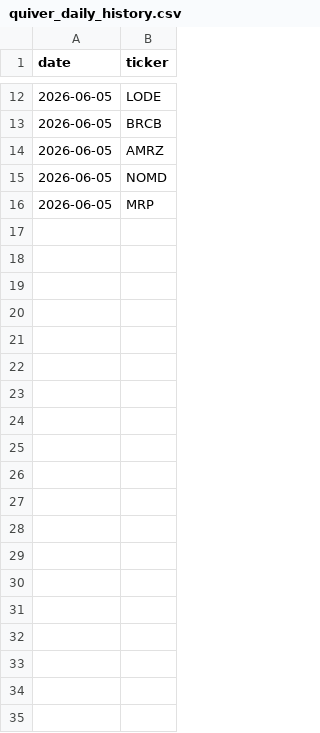
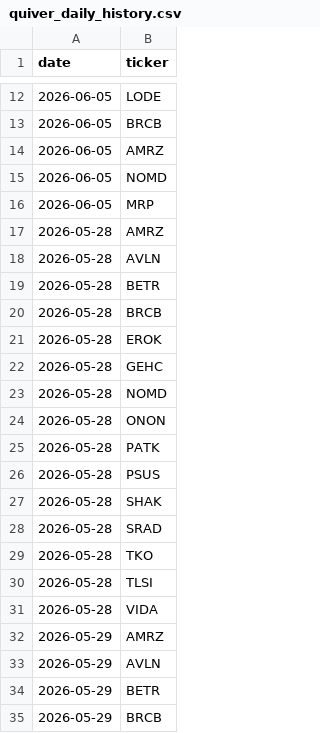
Before and after one commit to snik6/TradingAgents, a CSV file: logs/quiver_daily_history.csv, drawn as a sheet; only a part is shown, gaps mark what is left out; the diff covers the shown part only.

```diff
--- a/logs/quiver_daily_history.csv
+++ b/logs/quiver_daily_history.csv
@@ -16 +16,20 @@ date,ticker
 2026-06-05,MRP
+2026-05-28,AMRZ
+2026-05-28,AVLN
+2026-05-28,BETR
+2026-05-28,BRCB
+2026-05-28,EROK
+2026-05-28,GEHC
+2026-05-28,NOMD
+2026-05-28,ONON
+2026-05-28,PATK
+2026-05-28,PSUS
+2026-05-28,SHAK
+2026-05-28,SRAD
+2026-05-28,TKO
+2026-05-28,TLSI
+2026-05-28,VIDA
+2026-05-29,AMRZ
+2026-05-29,AVLN
+2026-05-29,BETR
+2026-05-29,BRCB
```
Also changed, not shown: 72 added rows elsewhere in this file.
